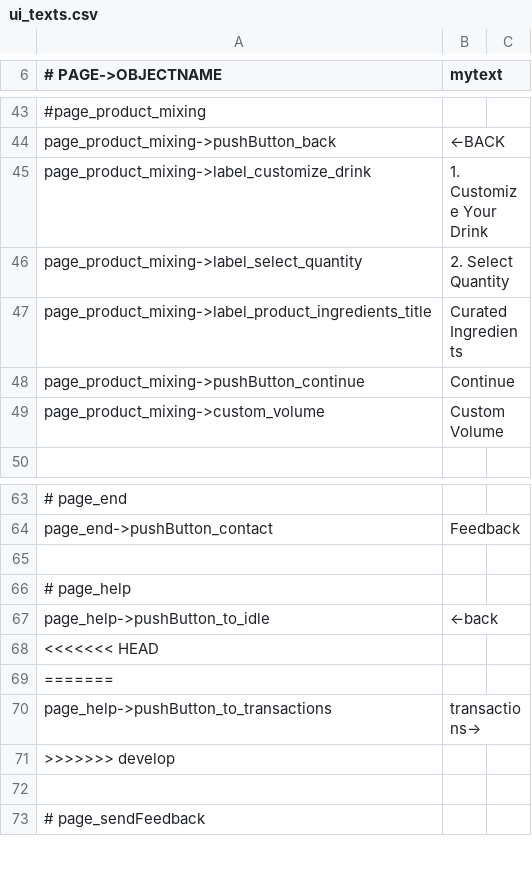
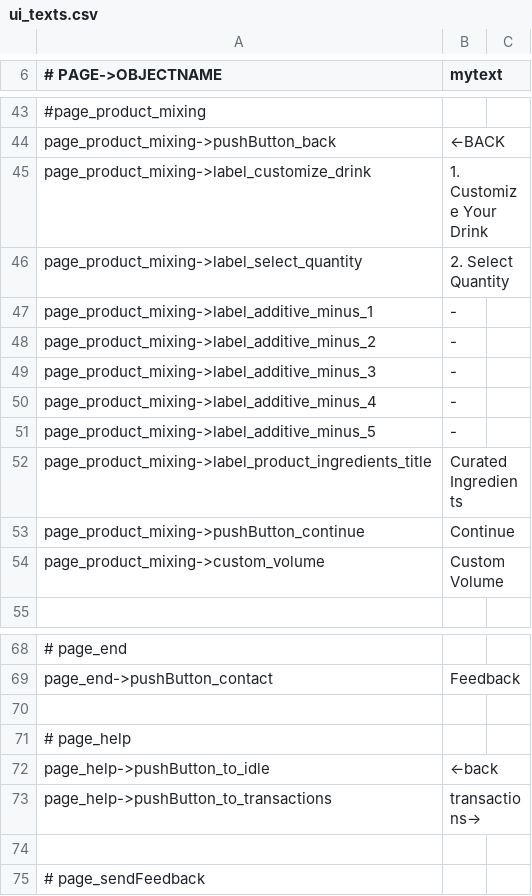
Before and after one commit to opensoapstand/station_computer, a CSV file: ui/references/templates/default_AP2/ui_texts.csv, drawn as a sheet; only a part is shown, gaps mark what is left out.

Commit message:
continue building page_product_mixing

```diff
--- a/ui/references/templates/default_AP2/ui_texts.csv
+++ b/ui/references/templates/default_AP2/ui_texts.csv
@@ -46,2 +46,7 @@ page_product_mixing->label_customize_drink,1. Customize Your Drink
 page_product_mixing->label_select_quantity,2. Select Quantity
+page_product_mixing->label_additive_minus_1,-
+page_product_mixing->label_additive_minus_2,-
+page_product_mixing->label_additive_minus_3,-
+page_product_mixing->label_additive_minus_4,-
+page_product_mixing->label_additive_minus_5,-
 page_product_mixing->label_product_ingredients_title,Curated Ingredients
@@ -67,6 +72,3 @@ page_end->pushButton_contact,Feedback
 page_help->pushButton_to_idle,←back
-<<<<<<< HEAD
-=======
 page_help->pushButton_to_transactions,transactions→
->>>>>>> develop
 
```
Also changed, not shown: 5 other files.
